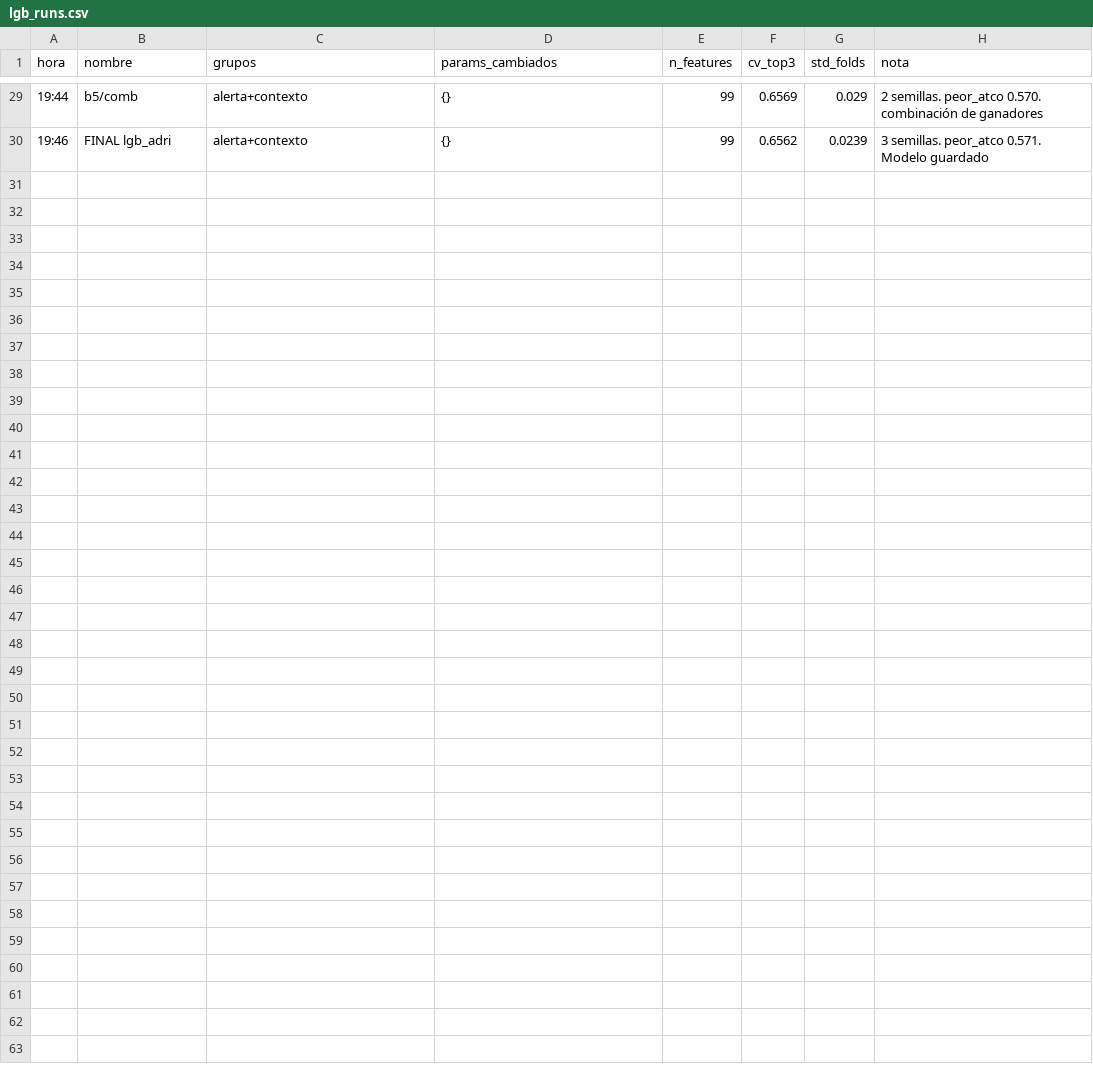
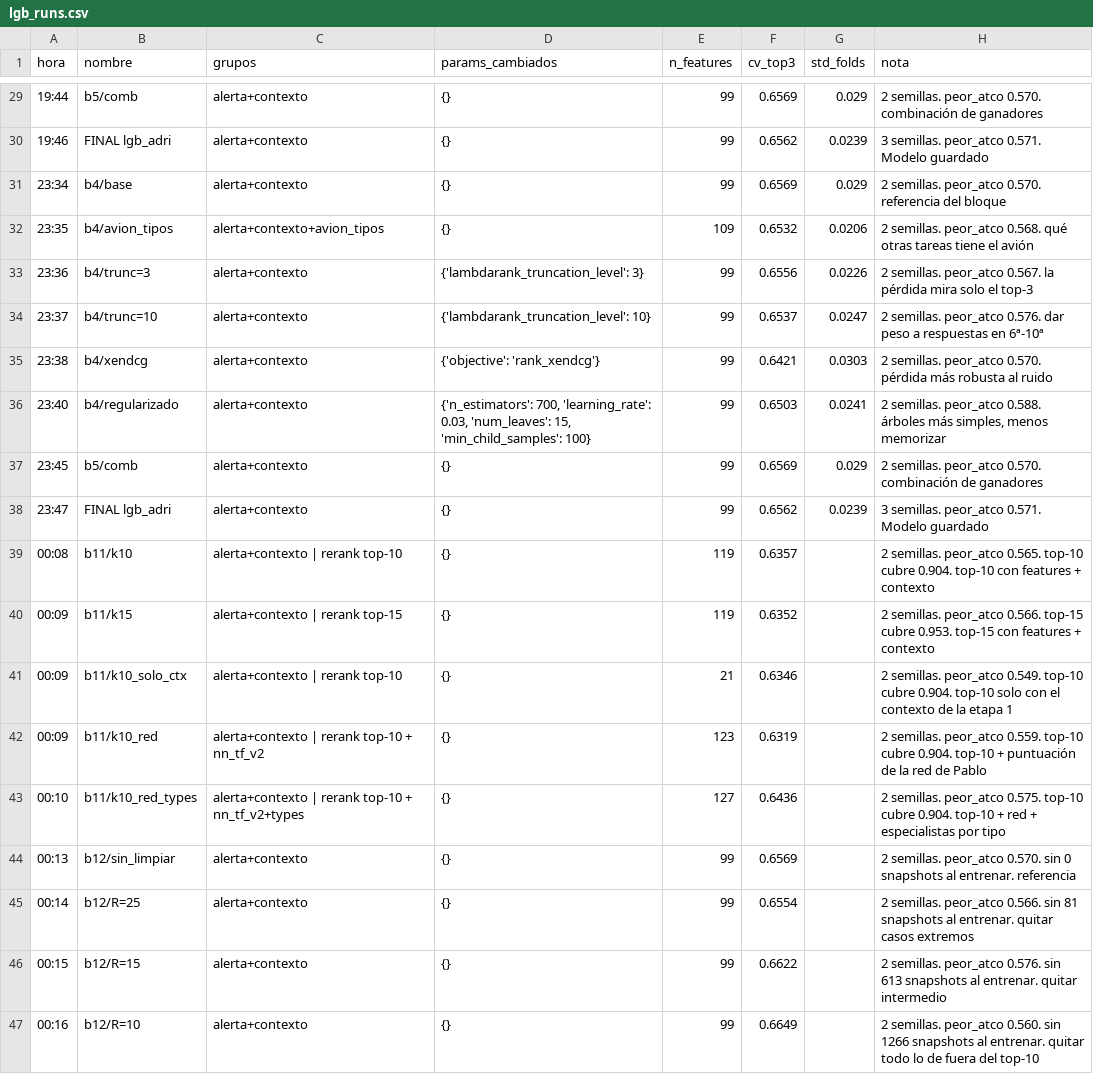
Before and after one commit to T1N8T/FlowDataLab, a CSV file: experiments/lgb_runs.csv, drawn as a sheet; only a part is shown, gaps mark what is left out.

```diff
--- a/experiments/lgb_runs.csv
+++ b/experiments/lgb_runs.csv
@@ -30 +30,18 @@ hora,nombre,grupos,params_cambiados,n_features,cv_top3,std_folds,nota
 19:46,FINAL lgb_adri,alerta+contexto,{},99,0.6562,0.0239,3 semillas. peor_atco 0.571. Modelo guardado
+23:34,b4/base,alerta+contexto,{},99,0.6569,0.029,2 semillas. peor_atco 0.570. referencia del bloque
+23:35,b4/avion_tipos,alerta+contexto+avion_tipos,{},109,0.6532,0.0206,2 semillas. peor_atco 0.568. qué otras tareas tiene el avión
+23:36,b4/trunc=3,alerta+contexto,{'lambdarank_truncation_level': 3},99,0.6556,0.0226,2 semillas. peor_atco 0.567. la pérdida mira solo el top-3
+23:37,b4/trunc=10,alerta+contexto,{'lambdarank_truncation_level': 10},99,0.6537,0.0247,2 semillas. peor_atco 0.576. dar peso a respuestas en 6ª-10ª
+23:38,b4/xendcg,alerta+contexto,{'objective': 'rank_xendcg'},99,0.6421,0.0303,2 semillas. peor_atco 0.570. pérdida más robusta al ruido
+23:40,b4/regularizado,alerta+contexto,"{'n_estimators': 700, 'learning_rate': 0.03, 'num_leaves': 15, 'min_child_samples': 100}",99,0.6503,0.0241,"2 semillas. peor_atco 0.588. árboles más simples, menos memorizar"
+23:45,b5/comb,alerta+contexto,{},99,0.6569,0.029,2 semillas. peor_atco 0.570. combinación de ganadores
+23:47,FINAL lgb_adri,alerta+contexto,{},99,0.6562,0.0239,3 semillas. peor_atco 0.571. Modelo guardado
+00:08,b11/k10,alerta+contexto | rerank top-10,{},119,0.6357,,2 semillas. peor_atco 0.565. top-10 cubre 0.904. top-10 con features + contexto
+00:09,b11/k15,alerta+contexto | rerank top-15,{},119,0.6352,,2 semillas. peor_atco 0.566. top-15 cubre 0.953. top-15 con features + contexto
+00:09,b11/k10_solo_ctx,alerta+contexto | rerank top-10,{},21,0.6346,,2 semillas. peor_atco 0.549. top-10 cubre 0.904. top-10 solo con el contexto de la etapa 1
+00:09,b11/k10_red,alerta+contexto | rerank top-10 + nn_tf_v2,{},123,0.6319,,2 semillas. peor_atco 0.559. top-10 cubre 0.904. top-10 + puntuación de la red de Pablo
+00:10,b11/k10_red_types,alerta+contexto | rerank top-10 + nn_tf_v2+types,{},127,0.6436,,2 semillas. peor_atco 0.575. top-10 cubre 0.904. top-10 + red + especialistas por tipo
+00:13,b12/sin_limpiar,alerta+contexto,{},99,0.6569,,2 semillas. peor_atco 0.570. sin 0 snapshots al entrenar. referencia
+00:14,b12/R=25,alerta+contexto,{},99,0.6554,,2 semillas. peor_atco 0.566. sin 81 snapshots al entrenar. quitar casos extremos
+00:15,b12/R=15,alerta+contexto,{},99,0.6622,,2 semillas. peor_atco 0.576. sin 613 snapshots al entrenar. quitar intermedio
+00:16,b12/R=10,alerta+contexto,{},99,0.6649,,2 semillas. peor_atco 0.560. sin 1266 snapshots al entrenar. quitar todo lo de fuera del top-10
```
Also changed, not shown: 1 other file.
